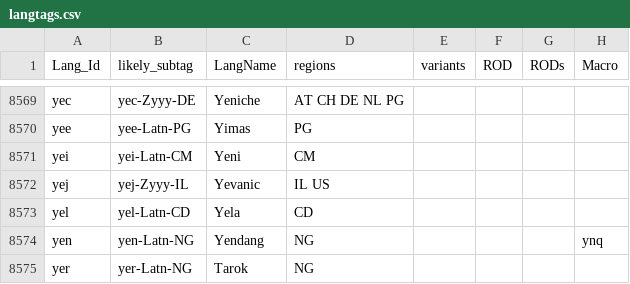
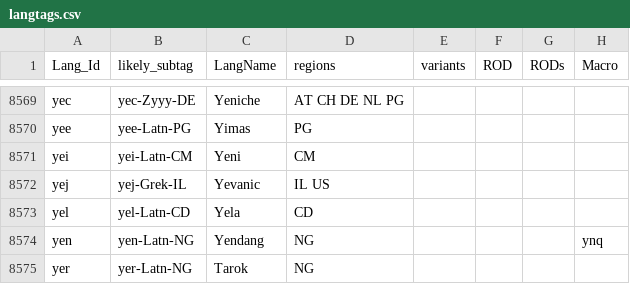
Before and after one commit to silnrsi/langtags, a CSV file: source/langtags.csv, drawn as a sheet; only a part is shown, gaps mark what is left out; the diff names each change by its address in the sheet, - before the commit and + after, or states it on an @@ line.

Commit message:
Added script for yej based on Keyman Keyboard greekclassical.

```diff
--- a/source/langtags.csv
+++ b/source/langtags.csv
-B8572 (likely_subtag): yej-Zyyy-IL
+B8572 (likely_subtag): yej-Grek-IL
```
